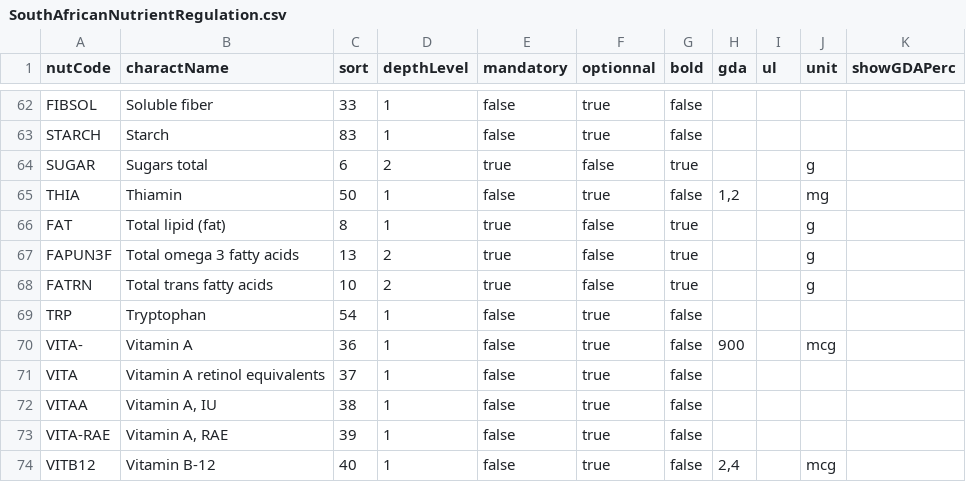
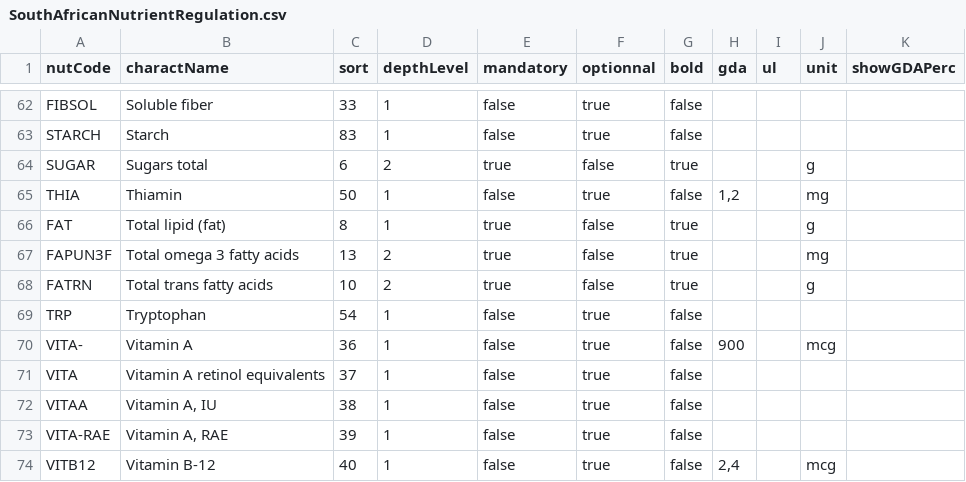
Before and after one commit to becpg/becpg-community, a CSV file: becpg-plm/becpg-plm-core/src/main/resources/beCPG/databases/nuts/SouthAfricanNutrientRegulation.csv, drawn as a sheet; only a part is shown, gaps mark what is left out.

```diff
--- a/becpg-plm/becpg-plm-core/src/main/resources/beCPG/databases/nuts/SouthAfricanNutrientRegulation.csv
+++ b/becpg-plm/becpg-plm-core/src/main/resources/beCPG/databases/nuts/SouthAfricanNutrientRegulation.csv
@@ -66,3 +66,3 @@ THIA;Thiamin;50;1;false;true;false;1,2;;mg;
 FAT;Total lipid (fat);8;1;true;false;true;;;g;
-FAPUN3F;Total omega 3 fatty acids;13;2;true;false;true;;;g;
+FAPUN3F;Total omega 3 fatty acids;13;2;true;false;true;;;mg;
 FATRN;Total trans fatty acids;10;2;true;false;true;;;g;
```
Also changed, not shown: becpg-plm/becpg-plm-core/src/main/resources/beCPG/databases/nuts/ChileanNutrientRegulation.csv, becpg-plm/becpg-plm-core/src/main/resources/beCPG/databases/nuts/UruguayanNutrientRegulation.csv.
